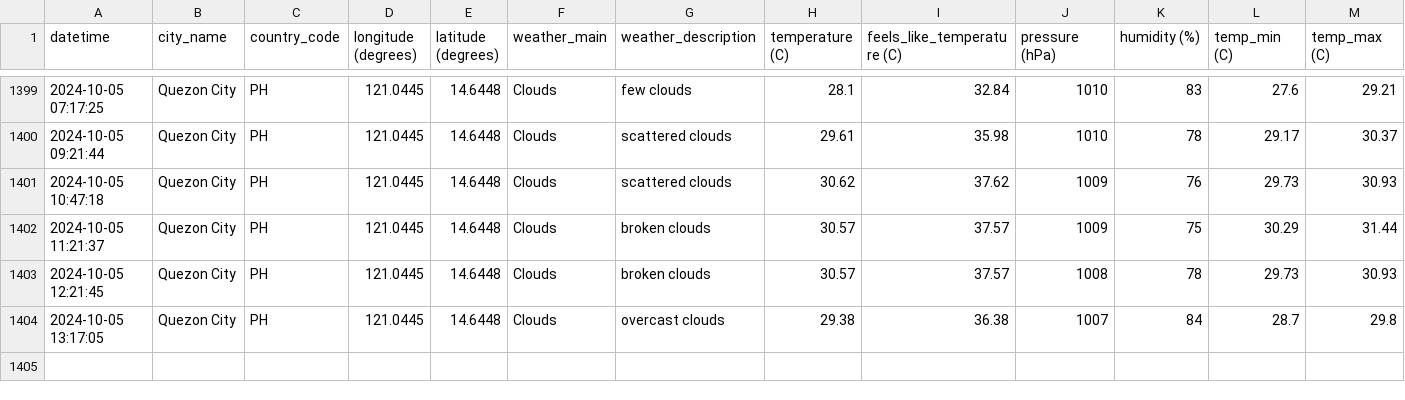
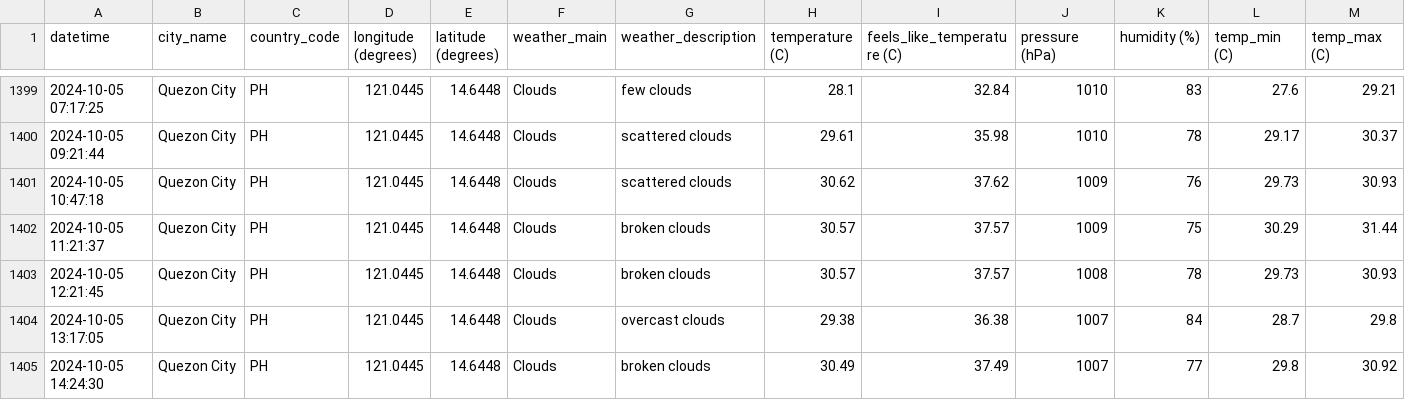
Before and after one commit to marksm88/weather-data, a CSV file: Weather Data - Prelim.csv, drawn as a sheet; only a part is shown, gaps mark what is left out; rows hold the shown columns only; the diff names each change by its address in the sheet, - before the commit and + after, or states it on an @@ line.

```diff
--- a/Weather Data - Prelim.csv
+++ b/Weather Data - Prelim.csv
+row 1405: 2024-10-05 14:24:30 | Quezon City | PH | 121.0445 | 14.6448 | Clouds | broken clouds | 30.49 | 37.49 | 1007 | 77 | 29.8 | 30.92
```
Also changed, not shown: Weather Data - Current.csv.
